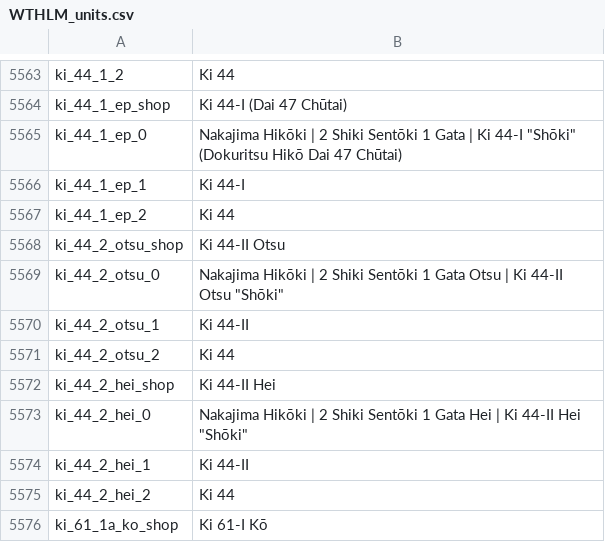
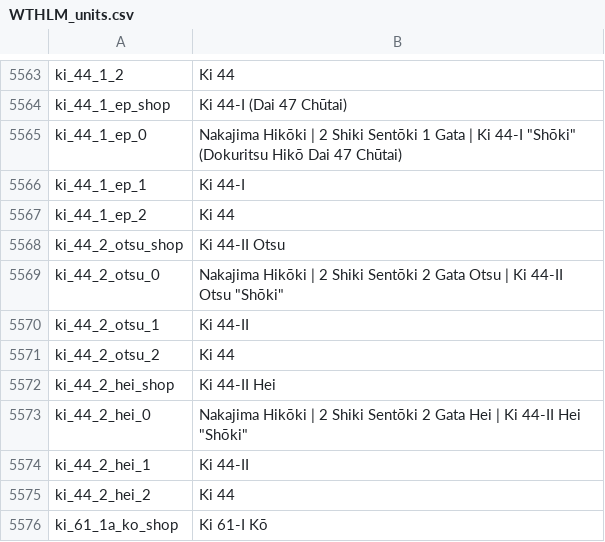
Before and after one commit to Addysaurus/lang_modding, a CSV file: WTHLM/WTHLM_units.csv, drawn as a sheet; only a part is shown, gaps mark what is left out; the diff covers the shown part only.

```diff
--- a/WTHLM/WTHLM_units.csv
+++ b/WTHLM/WTHLM_units.csv
@@ -5568,3 +5568,3 @@ ki_44_1_ep_2;Ki 44
 ki_44_2_otsu_shop;Ki 44-II Otsu
-ki_44_2_otsu_0;"Nakajima Hikōki | 2 Shiki Sentōki 1 Gata Otsu | Ki 44-II Otsu ""Shōki"""
+ki_44_2_otsu_0;"Nakajima Hikōki | 2 Shiki Sentōki 2 Gata Otsu | Ki 44-II Otsu ""Shōki"""
 ki_44_2_otsu_1;Ki 44-II
@@ -5572,3 +5572,3 @@ ki_44_2_otsu_2;Ki 44
 ki_44_2_hei_shop;Ki 44-II Hei
-ki_44_2_hei_0;"Nakajima Hikōki | 2 Shiki Sentōki 1 Gata Hei | Ki 44-II Hei ""Shōki"""
+ki_44_2_hei_0;"Nakajima Hikōki | 2 Shiki Sentōki 2 Gata Hei | Ki 44-II Hei ""Shōki"""
 ki_44_2_hei_1;Ki 44-II
```
Also changed, not shown: 2 added rows, 2 removed rows and 6 moved rows elsewhere in this file, WTHLM/WTHLM_version.csv, packages/Package_Mandarin/WTHLM_units_mandarin.csv, 1 other file.
